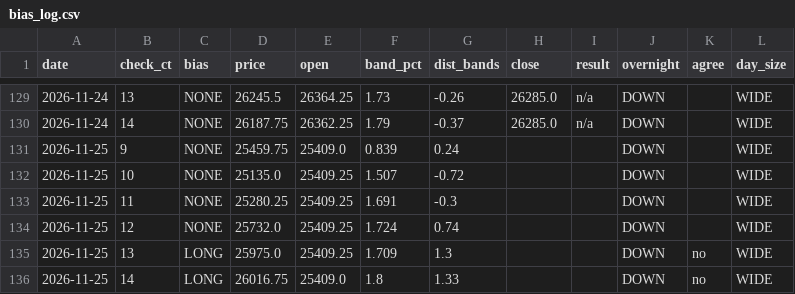
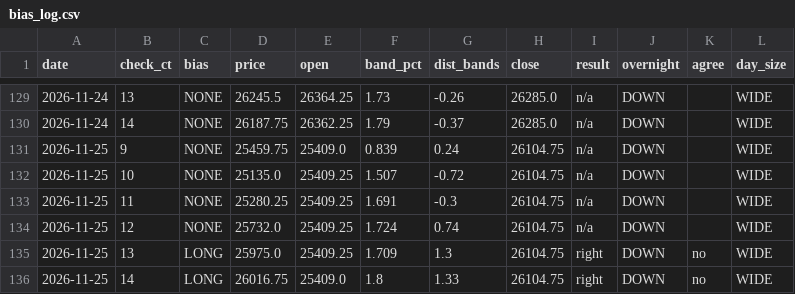
Before and after one commit to vannaflow1/nasdaq-bot, a CSV file: knowledge/bias_log.csv, drawn as a sheet; only a part is shown, gaps mark what is left out.

```diff
--- a/knowledge/bias_log.csv
+++ b/knowledge/bias_log.csv
@@ -130,7 +130,7 @@ date,check_ct,bias,price,open,band_pct,dist_bands,close,result,overnight,agree,d
 2026-11-24,14,NONE,26187.75,26362.25,1.79,-0.37,26285.0,n/a,DOWN,,WIDE
-2026-11-25,9,NONE,25459.75,25409.0,0.839,0.24,,,DOWN,,WIDE
-2026-11-25,10,NONE,25135.0,25409.25,1.507,-0.72,,,DOWN,,WIDE
-2026-11-25,11,NONE,25280.25,25409.25,1.691,-0.3,,,DOWN,,WIDE
-2026-11-25,12,NONE,25732.0,25409.25,1.724,0.74,,,DOWN,,WIDE
-2026-11-25,13,LONG,25975.0,25409.25,1.709,1.3,,,DOWN,no,WIDE
-2026-11-25,14,LONG,26016.75,25409.0,1.8,1.33,,,DOWN,no,WIDE
+2026-11-25,9,NONE,25459.75,25409.0,0.839,0.24,26104.75,n/a,DOWN,,WIDE
+2026-11-25,10,NONE,25135.0,25409.25,1.507,-0.72,26104.75,n/a,DOWN,,WIDE
+2026-11-25,11,NONE,25280.25,25409.25,1.691,-0.3,26104.75,n/a,DOWN,,WIDE
+2026-11-25,12,NONE,25732.0,25409.25,1.724,0.74,26104.75,n/a,DOWN,,WIDE
+2026-11-25,13,LONG,25975.0,25409.25,1.709,1.3,26104.75,right,DOWN,no,WIDE
+2026-11-25,14,LONG,26016.75,25409.0,1.8,1.33,26104.75,right,DOWN,no,WIDE
```
Also changed, not shown: 1 other file.
